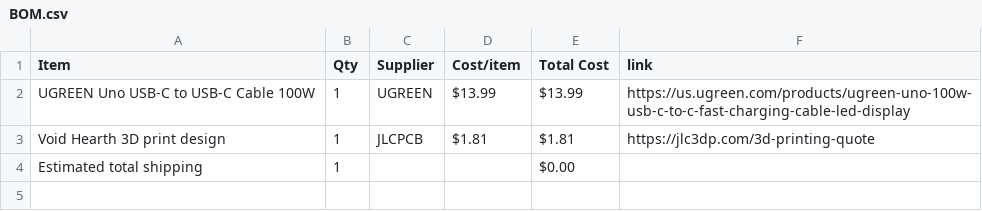
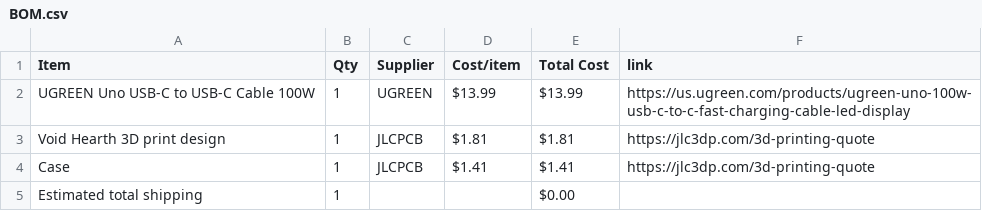
Before and after one commit to vaishantn/Hollow-Knight-Themed-Extendable-USB-C-Cable, a CSV file: BOM.csv, drawn as a sheet; the diff names each change by its address in the sheet, - before the commit and + after, or states it on an @@ line.

Commit message:
Sync Hollow Knight Themed Extendable USB C Cable from Half Life

```diff
--- a/BOM.csv
+++ b/BOM.csv
+row 4: Case | 1 | JLCPCB | $1.41 | $1.41 | https://jlc3dp.com/3d-printing-quote
```
